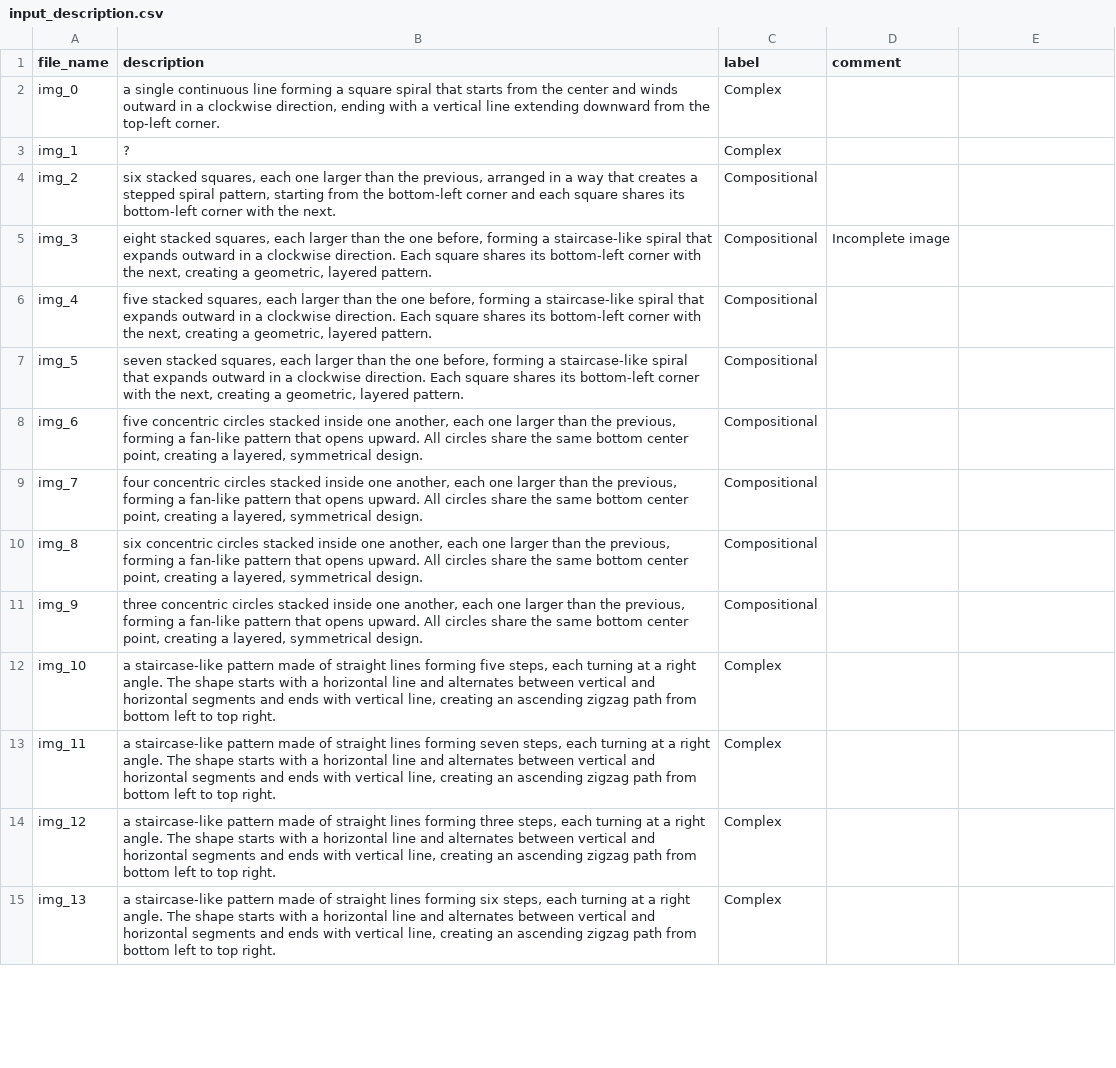
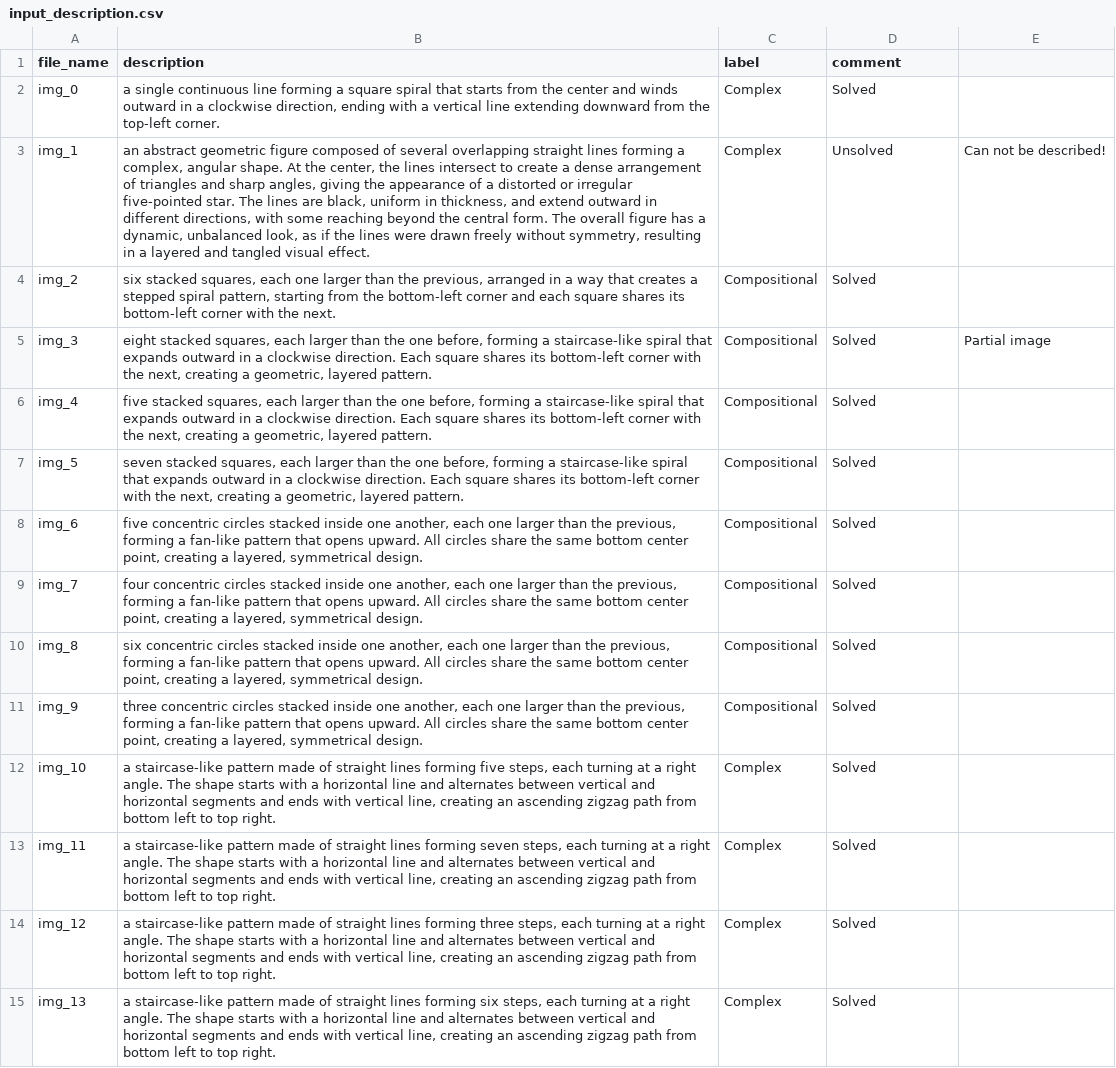
Before and after one commit to aminhbl/PULSE, a CSV file: Data/input_description.csv, drawn as a sheet; only a part is shown; the diff covers the shown part only; the diff names each change by its address in the sheet, - before the commit and + after, or states it on an @@ line.

Commit message:
merged input up to 43

```diff
--- a/Data/input_description.csv
+++ b/Data/input_description.csv
-D2 (comment): (empty)
+D2 (comment): Solved
-B3 (description): ?
+B3 (description): an abstract geometric figure composed of several overlapping straight lines forming a complex, angular shape. At the center, the lines intersect to create a dense arrangement of triangles and sharp angles, giving the appearance of a distorted or irregular five-pointed star. The lines are black, uniform in thickness, and extend outward in different directions, with some reaching beyond the central form. The overall figure has a dynamic, unbalanced look, as if the lines were drawn freely without symmetry, resulting in a layered and tangled visual effect.
-D3 (comment): (empty)
+D3 (comment): Unsolved
-E3: (empty)
+E3: Can not be described!
-D4 (comment): (empty)
+D4 (comment): Solved
-D5 (comment): Incomplete image
+D5 (comment): Solved
-E5: (empty)
+E5: Partial image
-D6:D15 (comment): (empty)
+D6:D15 (comment): Solved
```
Also changed, not shown: 24 added rows and 10 edited cells elsewhere in this file, 1 other file.
